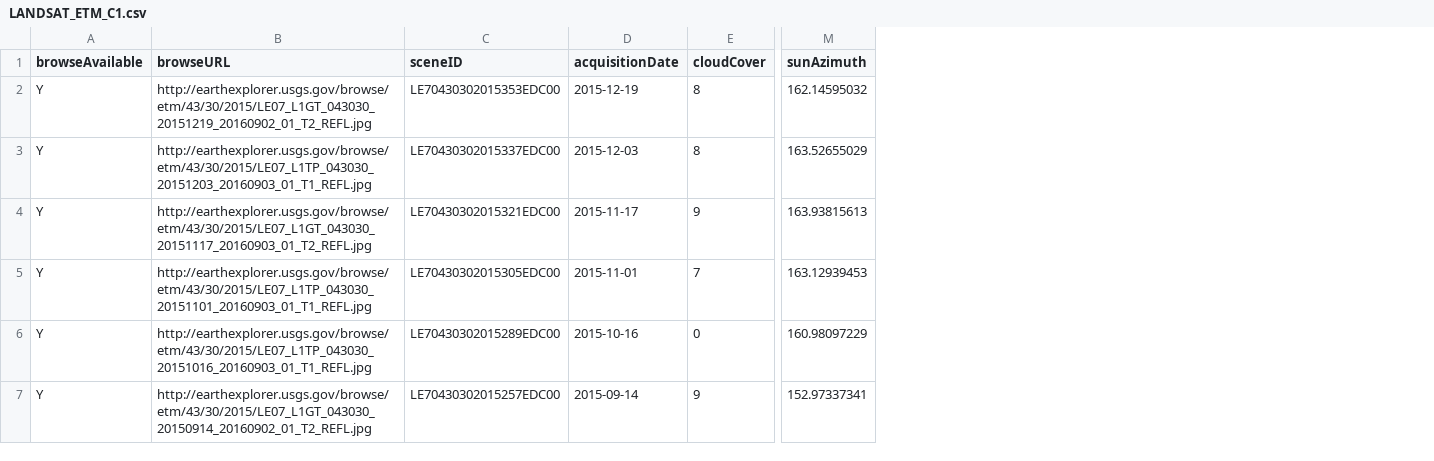
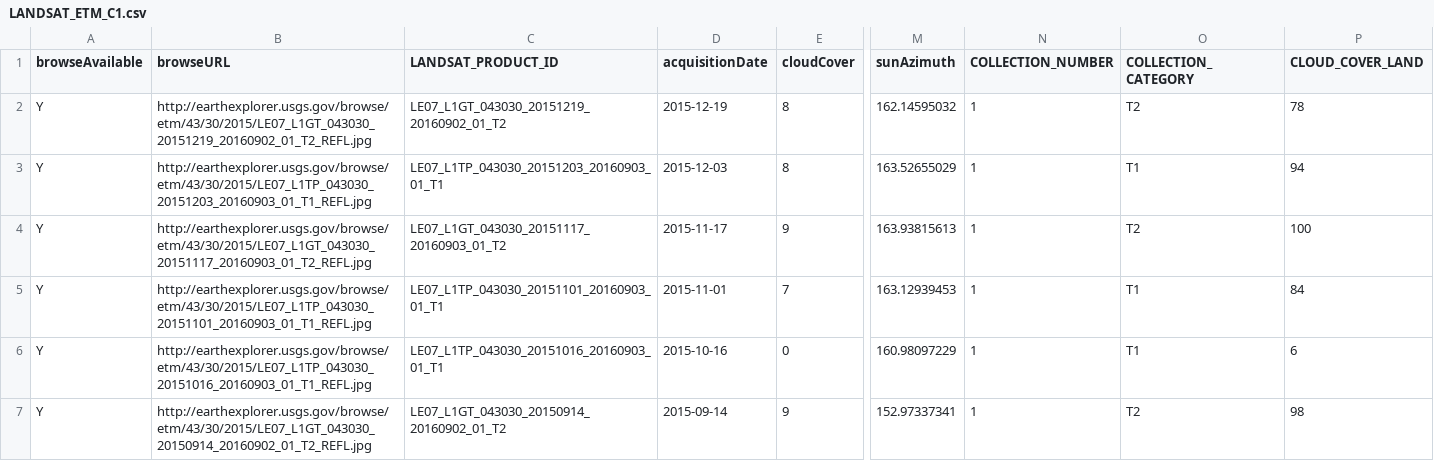
Before and after one commit to WSWUP/cloud-free-scene-counts, a CSV file: example/LANDSAT_ETM_C1.csv, drawn as a sheet; only a part is shown, gaps mark what is left out; removed rows and columns are numbered as before the commit, all else as after; the diff covers the shown part only; the diff names each change by its address in the sheet, - before the commit and + after, or states it on an @@ line.

Commit message:
Switching to collection 1 product identifiers instead of pre-collection scene IDs

```diff
--- a/example/LANDSAT_ETM_C1.csv
+++ b/example/LANDSAT_ETM_C1.csv
-column C (sceneID), rows 2-7: LE70430302015353EDC00 | LE70430302015337EDC00 | LE70430302015321EDC00 | LE70430302015305EDC00 | LE70430302015289EDC00 | LE70430302015257EDC00
+column C (LANDSAT_PRODUCT_ID), rows 2-7: LE07_L1GT_043030_20151219_20160902_01_T2 | LE07_L1TP_043030_20151203_20160903_01_T1 | LE07_L1GT_043030_20151117_20160903_01_T2 | LE07_L1TP_043030_20151101_20160903_01_T1 | LE07_L1TP_043030_20151016_20160903_01_T1 | LE07_L1GT_043030_20150914_20160902_01_T2
+column N (COLLECTION_NUMBER), rows 2-7: all 1
+column O (COLLECTION_CATEGORY), rows 2-7: T2 | T1 | T2 | T1 | T1 | T2
+column P (CLOUD_COVER_LAND), rows 2-7: 78 | 94 | 100 | 84 | 6 | 98
```
Also changed, not shown: 9 edited cells elsewhere in this file, example/LANDSAT_8_C1.csv, example/LANDSAT_TM_C1.csv, 8 other files.
